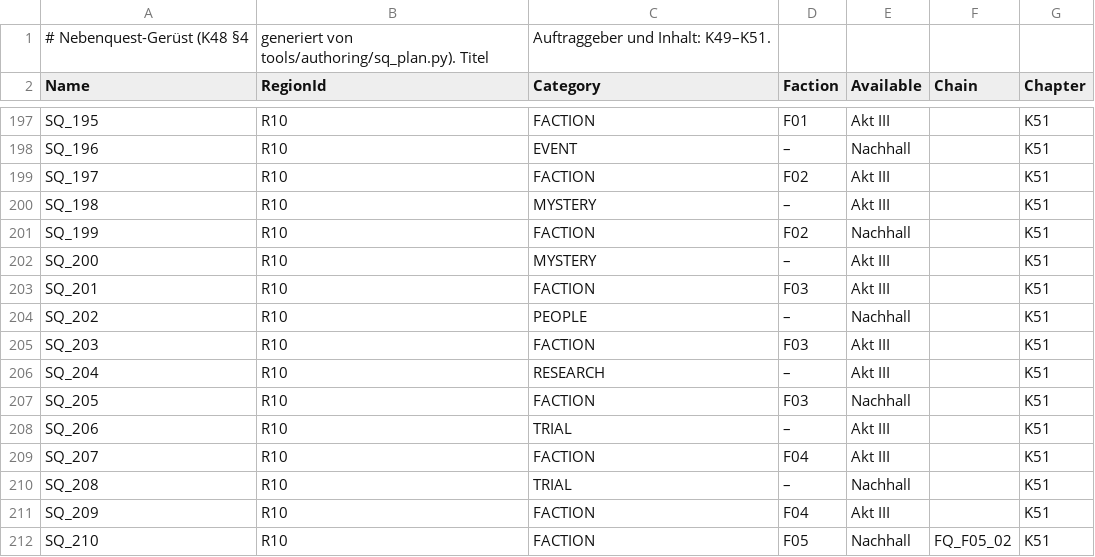
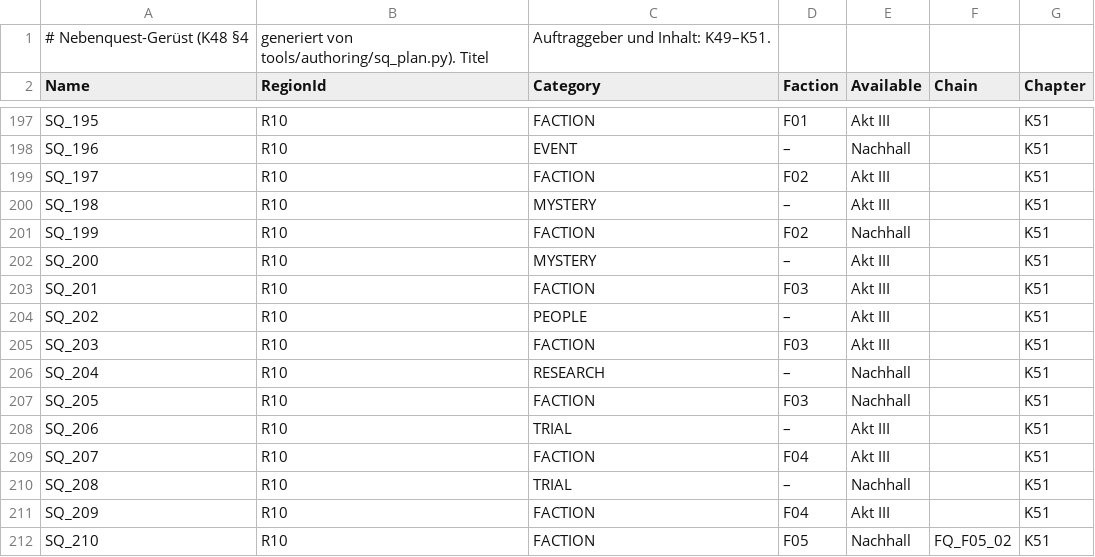
Before and after one commit to LukiSpooky/AETHRIS-Echobound, a CSV file: Data/Quests/SideQuests.csv, drawn as a sheet; only a part is shown, gaps mark what is left out.

```diff
--- a/Data/Quests/SideQuests.csv
+++ b/Data/Quests/SideQuests.csv
@@ -203,5 +203,5 @@ SQ_200,R10,MYSTERY,–,Akt III,,K51
 SQ_201,R10,FACTION,F03,Akt III,,K51
-SQ_202,R10,PEOPLE,–,Nachhall,,K51
+SQ_202,R10,PEOPLE,–,Akt III,,K51
 SQ_203,R10,FACTION,F03,Akt III,,K51
-SQ_204,R10,RESEARCH,–,Akt III,,K51
+SQ_204,R10,RESEARCH,–,Nachhall,,K51
 SQ_205,R10,FACTION,F03,Nachhall,,K51
```
Also changed, not shown: Data/Items/Decor.csv, Data/Items/KeyItems.csv, 16 other files.
